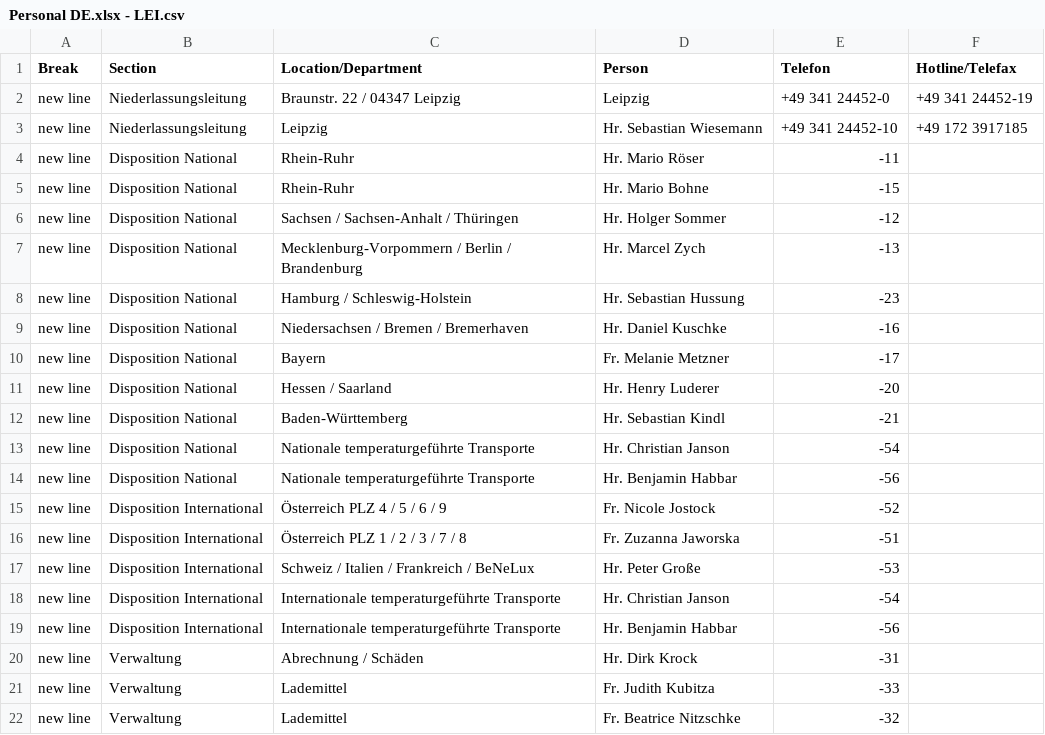
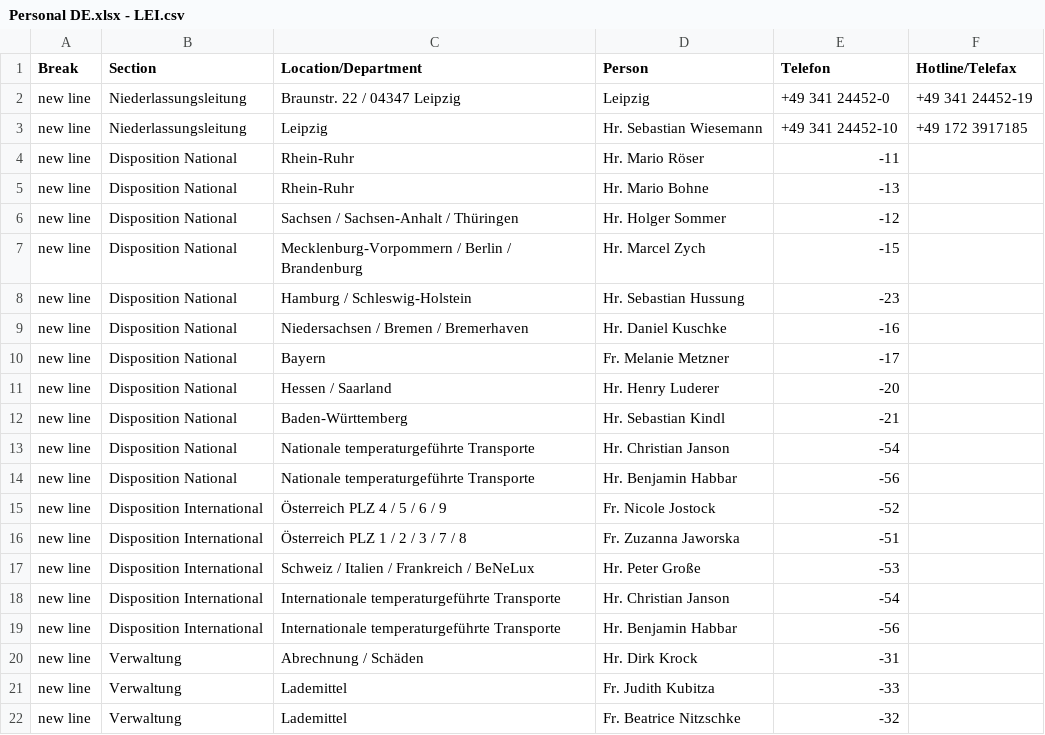
Before and after one commit to chavdarovae/gss-website, a CSV file: src/assets/files/locations/Personal DE.xlsx - LEI.csv, drawn as a sheet.

Commit message:
Update LEI.csv Fix

```diff
--- a/src/assets/files/locations/Personal DE.xlsx - LEI.csv
+++ b/src/assets/files/locations/Personal DE.xlsx - LEI.csv
@@ -4,5 +4,5 @@ new line,Niederlassungsleitung,Leipzig ,Hr. Sebastian Wiesemann,+49 341 24452-10
 new line,Disposition National,Rhein-Ruhr ,Hr. Mario Röser ,-11,
-new line,Disposition National,Rhein-Ruhr ,Hr. Mario Bohne ,-15,
+new line,Disposition National,Rhein-Ruhr ,Hr. Mario Bohne ,-13,
 new line,Disposition National,Sachsen / Sachsen-Anhalt / Thüringen ,Hr. Holger Sommer ,-12,
-new line,Disposition National,Mecklenburg-Vorpommern / Berlin / Brandenburg,Hr. Marcel Zych ,-13,
+new line,Disposition National,Mecklenburg-Vorpommern / Berlin / Brandenburg,Hr. Marcel Zych ,-15,
 new line,Disposition National,Hamburg / Schleswig-Holstein,Hr. Sebastian Hussung ,-23,
```
